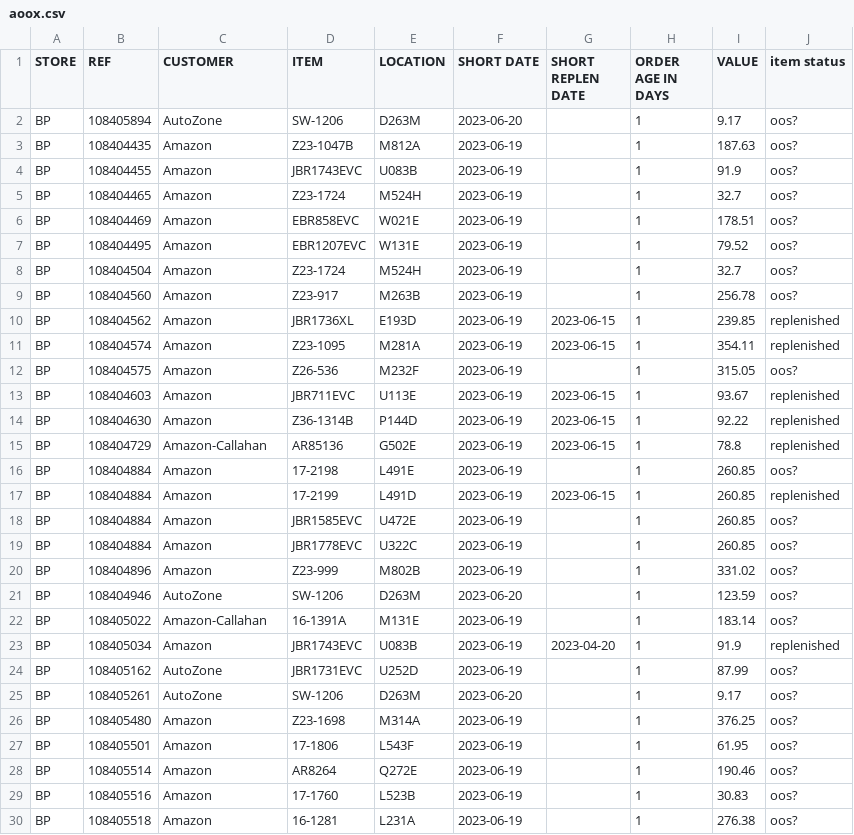
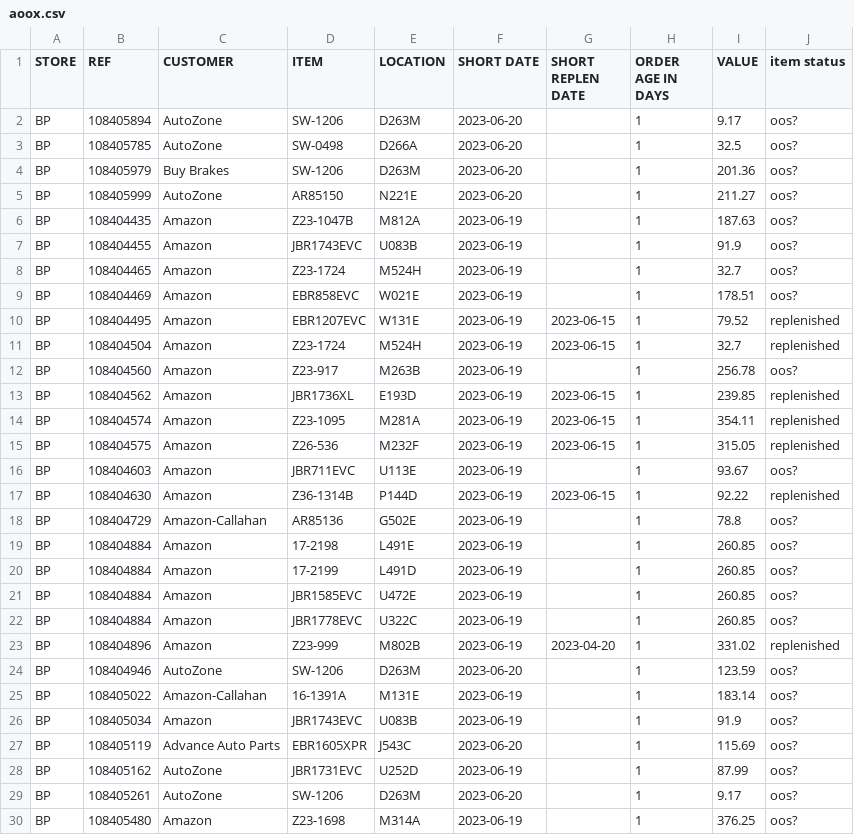
Before and after one commit to MisterAwo/data, a CSV file: aoox.csv, drawn as a sheet; only a part is shown; the shorter side is filled out with more unchanged rows; the diff covers the shown part only.

```diff
--- a/aoox.csv
+++ b/aoox.csv
@@ -2,2 +2,5 @@ STORE,REF,CUSTOMER,ITEM,LOCATION,SHORT DATE,SHORT REPLEN DATE,ORDER AGE IN DAYS,
 BP,108405894,AutoZone,SW-1206                         ,D263M                           ,2023-06-20,,1,9.17,oos?
+BP,108405785,AutoZone,SW-0498                         ,D266A                           ,2023-06-20,,1,32.5,oos?
+BP,108405979,Buy Brakes,SW-1206                         ,D263M                           ,2023-06-20,,1,201.36,oos?
+BP,108405999,AutoZone,AR85150                         ,N221E                           ,2023-06-20,,1,211.27,oos?
 BP,108404435,Amazon,Z23-1047B                       ,M812A                           ,2023-06-19,,1,187.63,oos?
@@ -6,4 +9,4 @@ BP,108404465,Amazon,Z23-1724                        ,M524H
 BP,108404469,Amazon,EBR858EVC                       ,W021E                           ,2023-06-19,,1,178.51,oos?
-BP,108404495,Amazon,EBR1207EVC                      ,W131E                           ,2023-06-19,,1,79.52,oos?
-BP,108404504,Amazon,Z23-1724                        ,M524H                           ,2023-06-19,,1,32.7,oos?
+BP,108404495,Amazon,EBR1207EVC                      ,W131E                           ,2023-06-19,2023-06-15,1,79.52,replenished
+BP,108404504,Amazon,Z23-1724                        ,M524H                           ,2023-06-19,2023-06-15,1,32.7,replenished
 BP,108404560,Amazon,Z23-917                         ,M263B                           ,2023-06-19,,1,256.78,oos?
@@ -11,14 +14,15 @@ BP,108404562,Amazon,JBR1736XL                       ,E193D
 BP,108404574,Amazon,Z23-1095                        ,M281A                           ,2023-06-19,2023-06-15,1,354.11,replenished
-BP,108404575,Amazon,Z26-536                         ,M232F                           ,2023-06-19,,1,315.05,oos?
-BP,108404603,Amazon,JBR711EVC                       ,U113E                           ,2023-06-19,2023-06-15,1,93.67,replenished
+BP,108404575,Amazon,Z26-536                         ,M232F                           ,2023-06-19,2023-06-15,1,315.05,replenished
+BP,108404603,Amazon,JBR711EVC                       ,U113E                           ,2023-06-19,,1,93.67,oos?
 BP,108404630,Amazon,Z36-1314B                       ,P144D                           ,2023-06-19,2023-06-15,1,92.22,replenished
-BP,108404729,Amazon-Callahan,AR85136                         ,G502E                           ,2023-06-19,2023-06-15,1,78.8,replenished
+BP,108404729,Amazon-Callahan,AR85136                         ,G502E                           ,2023-06-19,,1,78.8,oos?
 BP,108404884,Amazon,17-2198                         ,L491E                           ,2023-06-19,,1,260.85,oos?
-BP,108404884,Amazon,17-2199                         ,L491D                           ,2023-06-19,2023-06-15,1,260.85,replenished
+BP,108404884,Amazon,17-2199                         ,L491D                           ,2023-06-19,,1,260.85,oos?
 BP,108404884,Amazon,JBR1585EVC                      ,U472E                           ,2023-06-19,,1,260.85,oos?
 BP,108404884,Amazon,JBR1778EVC                      ,U322C                           ,2023-06-19,,1,260.85,oos?
-BP,108404896,Amazon,Z23-999                         ,M802B                           ,2023-06-19,,1,331.02,oos?
+BP,108404896,Amazon,Z23-999                         ,M802B                           ,2023-06-19,2023-04-20,1,331.02,replenished
 BP,108404946,AutoZone,SW-1206                         ,D263M                           ,2023-06-20,,1,123.59,oos?
 BP,108405022,Amazon-Callahan,16-1391A                        ,M131E                           ,2023-06-19,,1,183.14,oos?
-BP,108405034,Amazon,JBR1743EVC                      ,U083B                           ,2023-06-19,2023-04-20,1,91.9,replenished
+BP,108405034,Amazon,JBR1743EVC                      ,U083B                           ,2023-06-19,,1,91.9,oos?
+BP,108405119,Advance Auto Parts,EBR1605XPR                      ,J543C                           ,2023-06-20,,1,115.69,oos?
 BP,108405162,AutoZone,JBR1731EVC                      ,U252D                           ,2023-06-19,,1,87.99,oos?
```
Also changed, not shown: 56 edited cells elsewhere in this file, aoo.csv.
